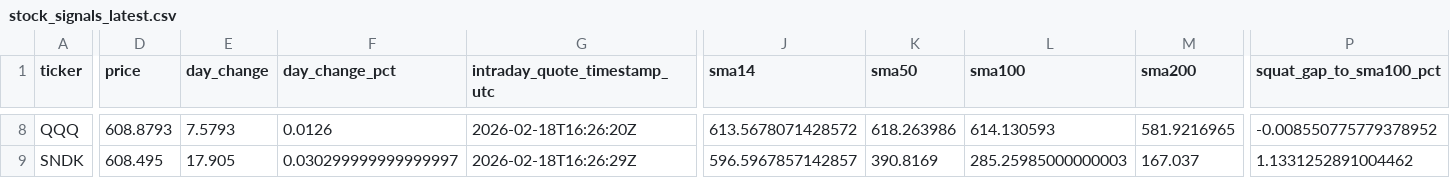
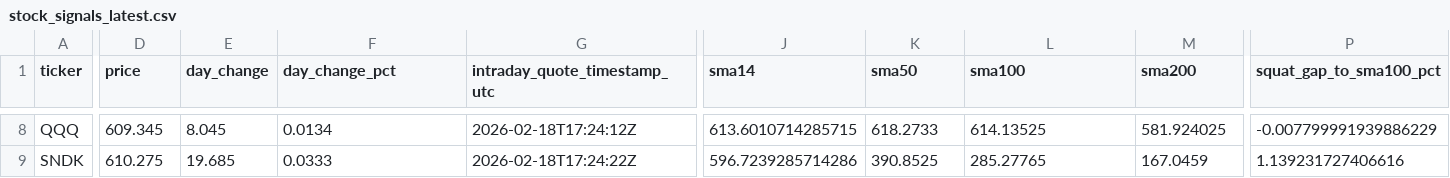
Before and after one commit to GlennZhu/DeeDeeBot, a CSV file: data/derived/stock_signals_latest.csv, drawn as a sheet; only a part is shown, gaps mark what is left out; the diff covers the shown part only; the diff names each change by its address in the sheet, - before the commit and + after, or states it on an @@ line.

```diff
--- a/data/derived/stock_signals_latest.csv
+++ b/data/derived/stock_signals_latest.csv
-D8 (price): 608.8793
+D8 (price): 609.345
-E8 (day_change): 7.5793
+E8 (day_change): 8.045
-F8 (day_change_pct): 0.0126
+F8 (day_change_pct): 0.0134
-G8 (intraday_quote_timestamp_utc): 2026-02-18T16:26:20Z
+G8 (intraday_quote_timestamp_utc): 2026-02-18T17:24:12Z
-J8 (sma14): 613.5678071428572
+J8 (sma14): 613.6010714285715
-K8 (sma50): 618.263986
+K8 (sma50): 618.2733
-L8 (sma100): 614.130593
+L8 (sma100): 614.13525
-M8 (sma200): 581.9216965
+M8 (sma200): 581.924025
-P8 (squat_gap_to_sma100_pct): -0.008550775779378952
+P8 (squat_gap_to_sma100_pct): -0.007799991939886229
-D9 (price): 608.495
+D9 (price): 610.275
-E9 (day_change): 17.905
+E9 (day_change): 19.685
-F9 (day_change_pct): 0.030299999999999997
+F9 (day_change_pct): 0.0333
-G9 (intraday_quote_timestamp_utc): 2026-02-18T16:26:29Z
+G9 (intraday_quote_timestamp_utc): 2026-02-18T17:24:22Z
-J9 (sma14): 596.5967857142857
+J9 (sma14): 596.7239285714286
-K9 (sma50): 390.8169
+K9 (sma50): 390.8525
-L9 (sma100): 285.25985000000003
+L9 (sma100): 285.27765
-M9 (sma200): 167.037
+M9 (sma200): 167.0459
-P9 (squat_gap_to_sma100_pct): 1.1331252891004462
+P9 (squat_gap_to_sma100_pct): 1.139231727406616
```
Also changed, not shown: 154 edited cells elsewhere in this file.
